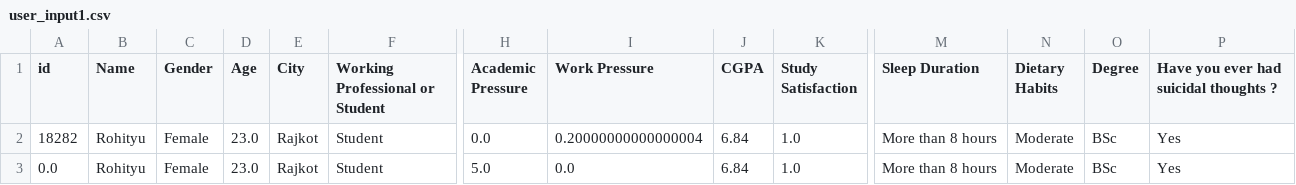
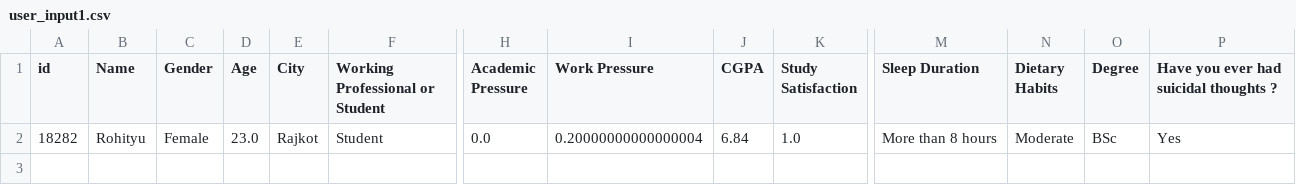
Before and after one commit to MB-Mayank/Self-Analysis-Mental-Health-Model, a CSV file: user_input1.csv, drawn as a sheet; only a part is shown, gaps mark what is left out; rows hold the shown columns only; the diff names each change by its address in the sheet, - before the commit and + after, or states it on an @@ line.

```diff
--- a/user_input1.csv
+++ b/user_input1.csv
-row 3: 0.0 | Rohityu | Female | 23.0 | Rajkot | Student | 5.0 | 0.0 | 6.84 | 1.0 | More than 8 hours | Moderate | BSc | Yes
```
Also changed, not shown: 3 other files.
